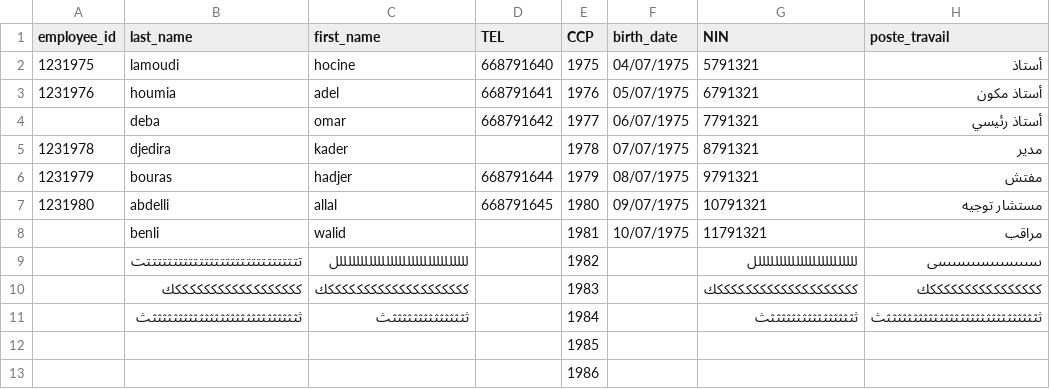
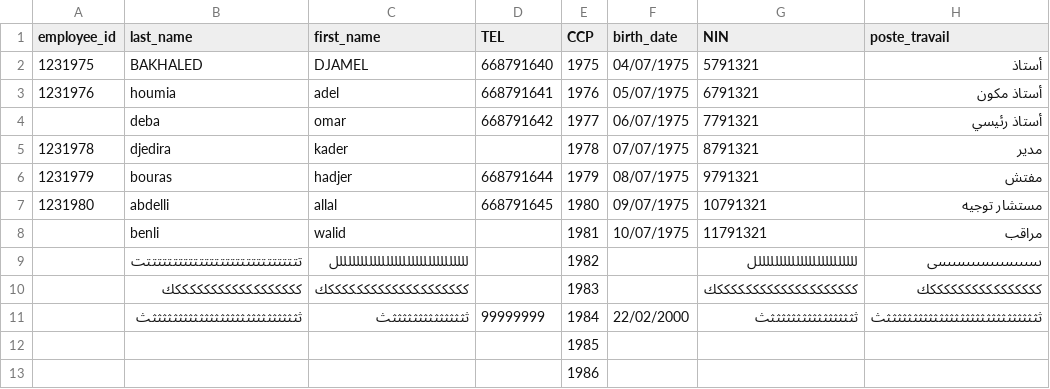
Before and after one commit to hocinebno3131-source/flask_app, a CSV file: employees.csv, drawn as a sheet; only a part is shown; the diff names each change by its address in the sheet, - before the commit and + after, or states it on an @@ line.

Commit message:
Update employees.csv

```diff
--- a/employees.csv
+++ b/employees.csv
-B2 (last_name): lamoudi
+B2 (last_name): BAKHALED
-C2 (first_name): hocine
+C2 (first_name): DJAMEL
-D11 (TEL): (empty)
+D11 (TEL): 99999999
-F11 (birth_date): (empty)
+F11 (birth_date): 22/02/2000
```
